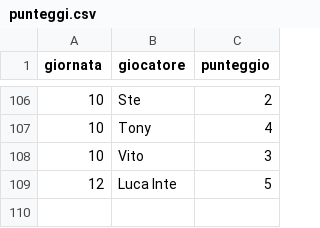
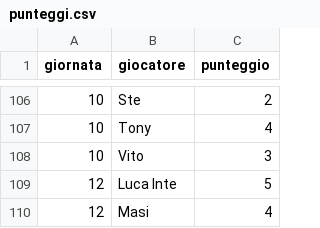
Before and after one commit to Mosca99/toto_pala, a CSV file: punteggi.csv, drawn as a sheet; only a part is shown, gaps mark what is left out; the diff names each change by its address in the sheet, - before the commit and + after, or states it on an @@ line.

Commit message:
Aggiornamento punteggi da Streamlit

```diff
--- a/punteggi.csv
+++ b/punteggi.csv
+row 110: 12 | Masi | 4
```
